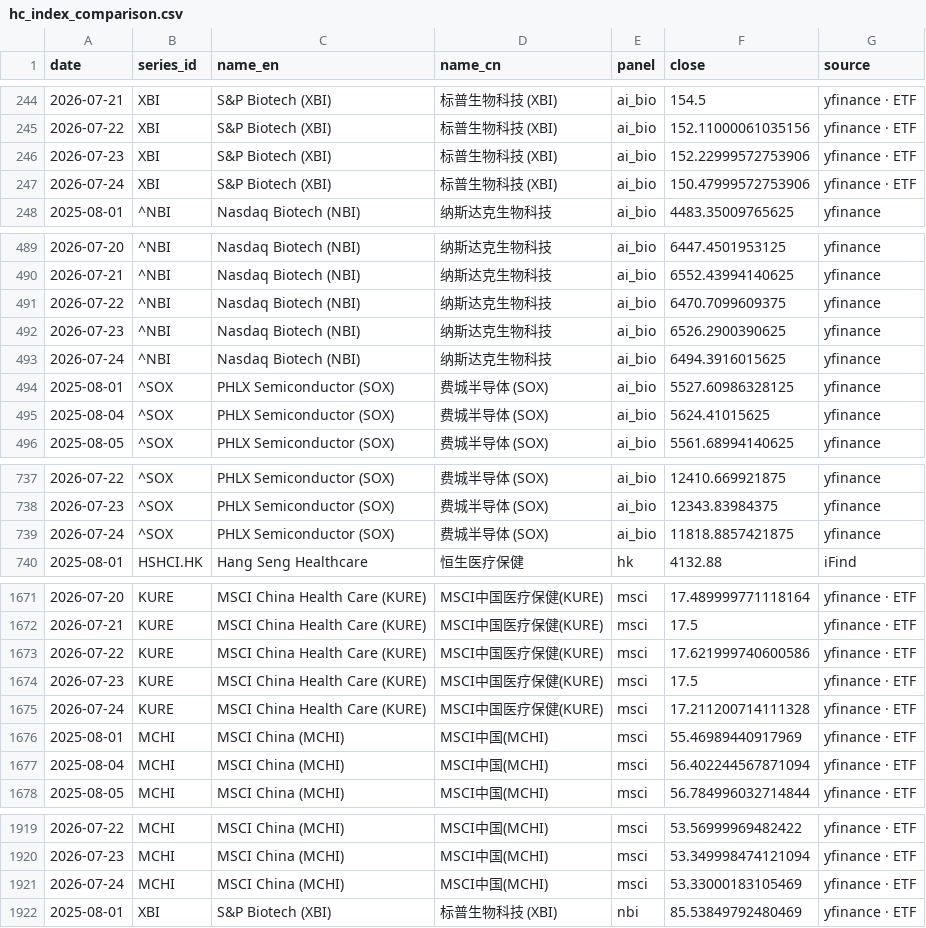
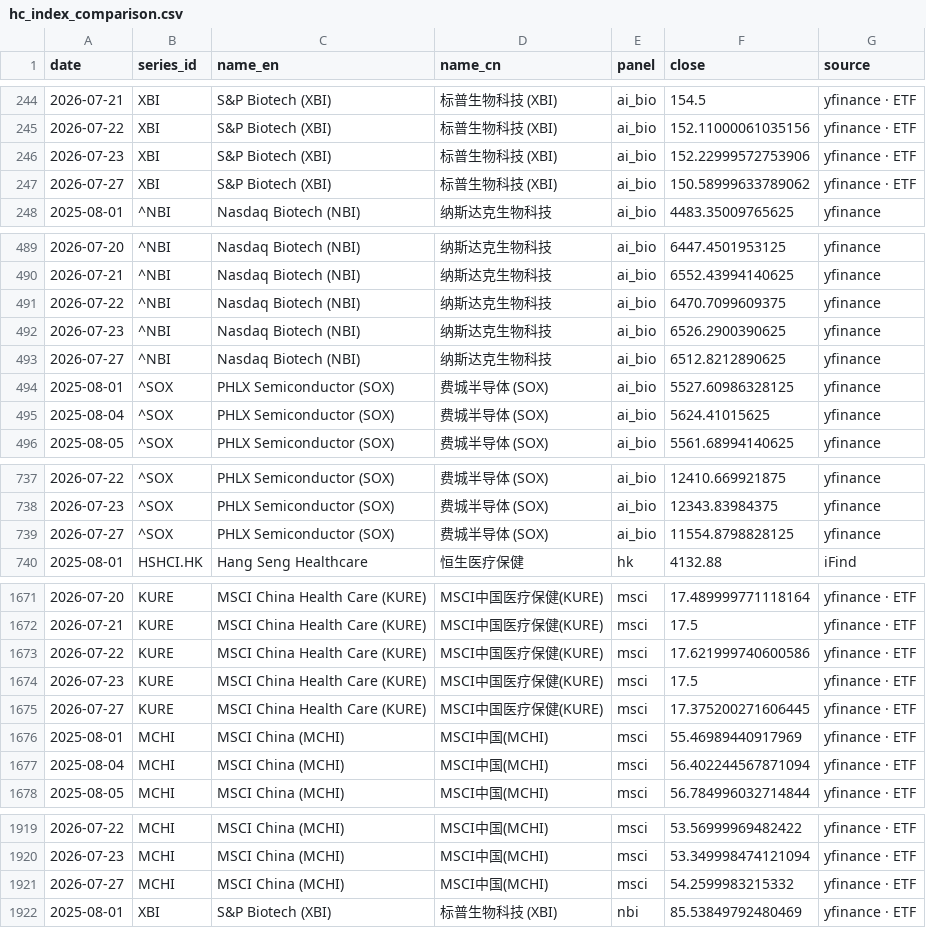
Before and after one commit to chenhongdao2-blip/invest-dashboard, a CSV file: data/external/hc_index_comparison.csv, drawn as a sheet; only a part is shown, gaps mark what is left out; the diff covers the shown part only.

Commit message:
data: public market refresh 2026-07-27 [skip ci]

```diff
--- a/data/external/hc_index_comparison.csv
+++ b/data/external/hc_index_comparison.csv
@@ -246,3 +246,3 @@ date,series_id,name_en,name_cn,panel,close,source
 2026-07-23,XBI,S&P Biotech (XBI),标普生物科技 (XBI),ai_bio,152.22999572753906,yfinance · ETF
-2026-07-24,XBI,S&P Biotech (XBI),标普生物科技 (XBI),ai_bio,150.47999572753906,yfinance · ETF
+2026-07-27,XBI,S&P Biotech (XBI),标普生物科技 (XBI),ai_bio,150.58999633789062,yfinance · ETF
 2025-08-01,^NBI,Nasdaq Biotech (NBI),纳斯达克生物科技,ai_bio,4483.35009765625,yfinance
@@ -492,3 +492,3 @@ date,series_id,name_en,name_cn,panel,close,source
 2026-07-23,^NBI,Nasdaq Biotech (NBI),纳斯达克生物科技,ai_bio,6526.2900390625,yfinance
-2026-07-24,^NBI,Nasdaq Biotech (NBI),纳斯达克生物科技,ai_bio,6494.3916015625,yfinance
+2026-07-27,^NBI,Nasdaq Biotech (NBI),纳斯达克生物科技,ai_bio,6512.8212890625,yfinance
 2025-08-01,^SOX,PHLX Semiconductor (SOX),费城半导体 (SOX),ai_bio,5527.60986328125,yfinance
@@ -738,3 +738,3 @@ date,series_id,name_en,name_cn,panel,close,source
 2026-07-23,^SOX,PHLX Semiconductor (SOX),费城半导体 (SOX),ai_bio,12343.83984375,yfinance
-2026-07-24,^SOX,PHLX Semiconductor (SOX),费城半导体 (SOX),ai_bio,11818.8857421875,yfinance
+2026-07-27,^SOX,PHLX Semiconductor (SOX),费城半导体 (SOX),ai_bio,11554.8798828125,yfinance
 2025-08-01,HSHCI.HK,Hang Seng Healthcare,恒生医疗保健,hk,4132.88,iFind
@@ -1674,3 +1674,3 @@ date,series_id,name_en,name_cn,panel,close,source
 2026-07-23,KURE,MSCI China Health Care (KURE),MSCI中国医疗保健(KURE),msci,17.5,yfinance · ETF
-2026-07-24,KURE,MSCI China Health Care (KURE),MSCI中国医疗保健(KURE),msci,17.211200714111328,yfinance · ETF
+2026-07-27,KURE,MSCI China Health Care (KURE),MSCI中国医疗保健(KURE),msci,17.375200271606445,yfinance · ETF
 2025-08-01,MCHI,MSCI China (MCHI),MSCI中国(MCHI),msci,55.46989440917969,yfinance · ETF
@@ -1920,3 +1920,3 @@ date,series_id,name_en,name_cn,panel,close,source
 2026-07-23,MCHI,MSCI China (MCHI),MSCI中国(MCHI),msci,53.349998474121094,yfinance · ETF
-2026-07-24,MCHI,MSCI China (MCHI),MSCI中国(MCHI),msci,53.33000183105469,yfinance · ETF
+2026-07-27,MCHI,MSCI China (MCHI),MSCI中国(MCHI),msci,54.2599983215332,yfinance · ETF
 2025-08-01,XBI,S&P Biotech (XBI),标普生物科技 (XBI),nbi,85.53849792480469,yfinance · ETF
```
Also changed, not shown: 10 edited cells elsewhere in this file, 3 other files.
